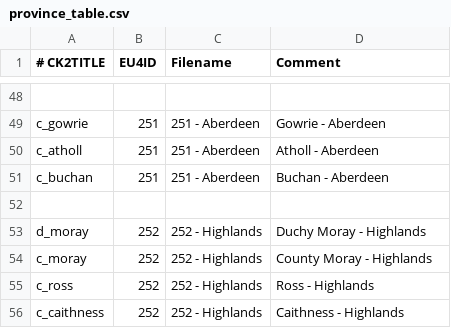
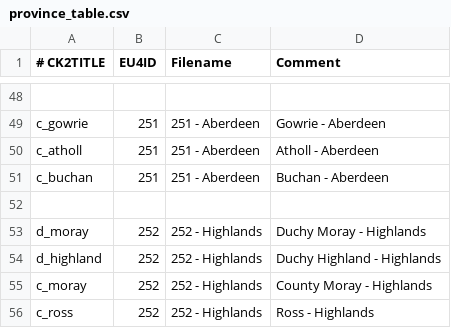
Before and after one commit to localiser/CK2Plus-Core, a CSV file: CK2Plus/common/eu4_converter/province_table.csv, drawn as a sheet; only a part is shown, gaps mark what is left out; the shorter side is filled out with more unchanged rows; the diff names each change by its address in the sheet, - before the commit and + after, or states it on an @@ line.

Commit message:
2.05.0:minrog:5 Second EUIV Conv test
Adding a Duchy into the converter.

```diff
--- a/CK2Plus/common/eu4_converter/province_table.csv
+++ b/CK2Plus/common/eu4_converter/province_table.csv
+row 54: d_highland | 252 | 252 - Highlands | Duchy Highland - Highlands
```
